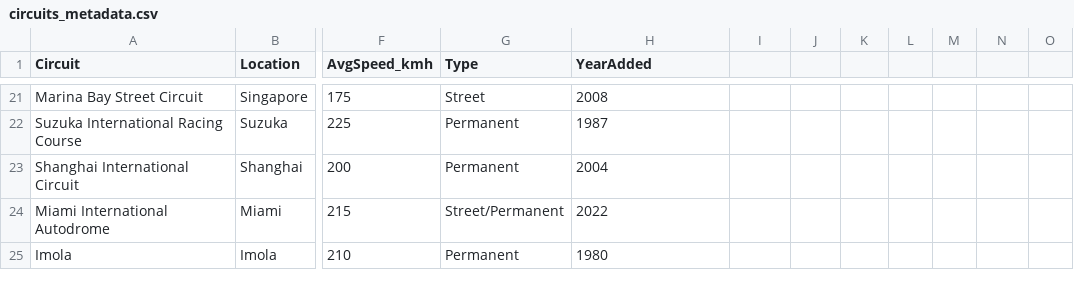
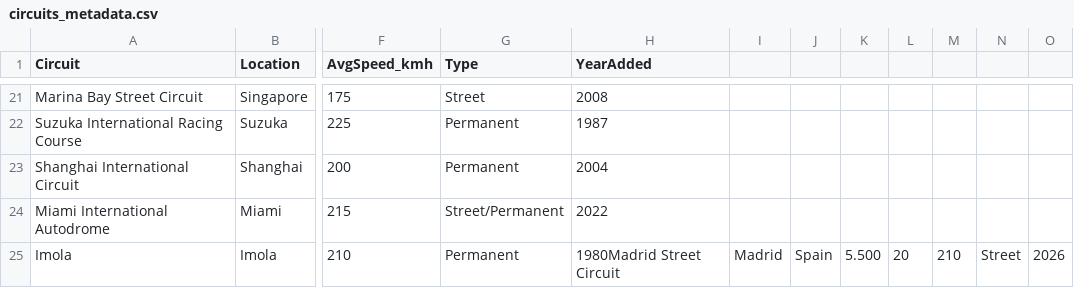
Before and after one commit to Yzz0530/F1-Lap-Time-Predictor, a CSV file: data/circuits_metadata.csv, drawn as a sheet; only a part is shown, gaps mark what is left out; the diff names each change by its address in the sheet, - before the commit and + after, or states it on an @@ line.

Commit message:
fix: add all 2026 races to RACE_TO_CIRCUIT map + Madrid circuit metadata

```diff
--- a/data/circuits_metadata.csv
+++ b/data/circuits_metadata.csv
-H25 (YearAdded): 1980
+H25 (YearAdded): 1980Madrid Street Circuit
-I25: (empty)
+I25: Madrid
-J25: (empty)
+J25: Spain
-K25: (empty)
+K25: 5.500
-L25: (empty)
+L25: 20
-M25: (empty)
+M25: 210
-N25: (empty)
+N25: Street
-O25: (empty)
+O25: 2026
```
Also changed, not shown: 1 other file.
